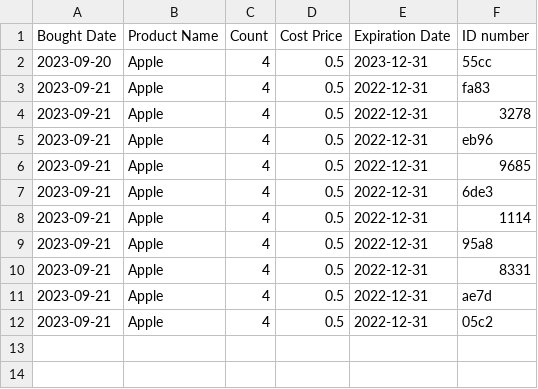
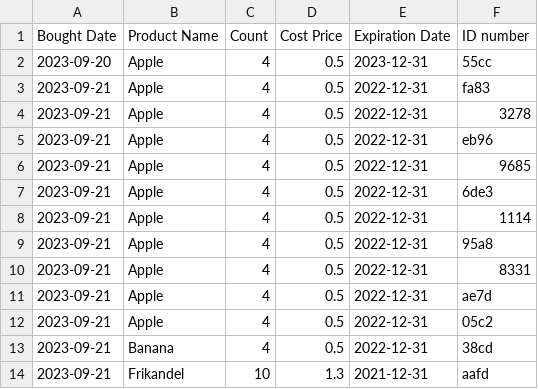
Before and after one commit to GiadaGiuliaPaola/super.py, a CSV file: bought.csv, drawn as a sheet.

```diff
--- a/bought.csv
+++ b/bought.csv
@@ -12 +12,3 @@ Bought Date,Product Name,Count,Cost Price,Expiration Date,ID number
 2023-09-21,Apple,4,0.5,2022-12-31,05c2
+2023-09-21,Banana,4,0.5,2022-12-31,38cd
+2023-09-21,Frikandel,10,1.3,2021-12-31,aafd
```
Also changed, not shown: sold.csv, 6 other files.
